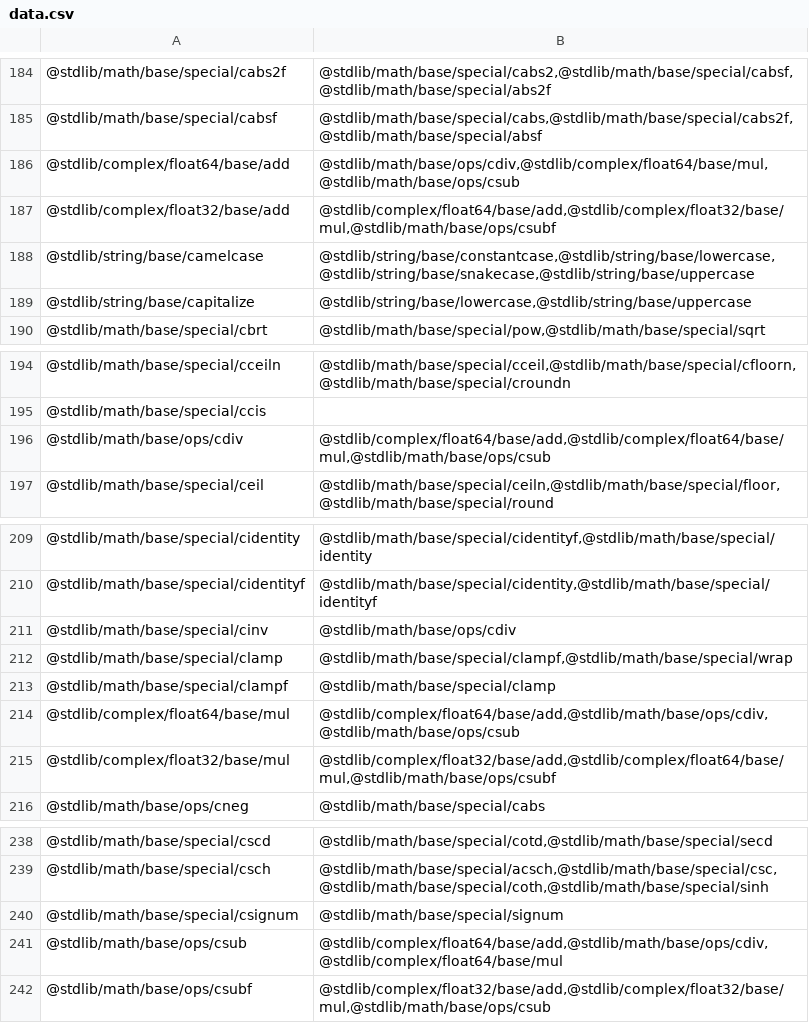
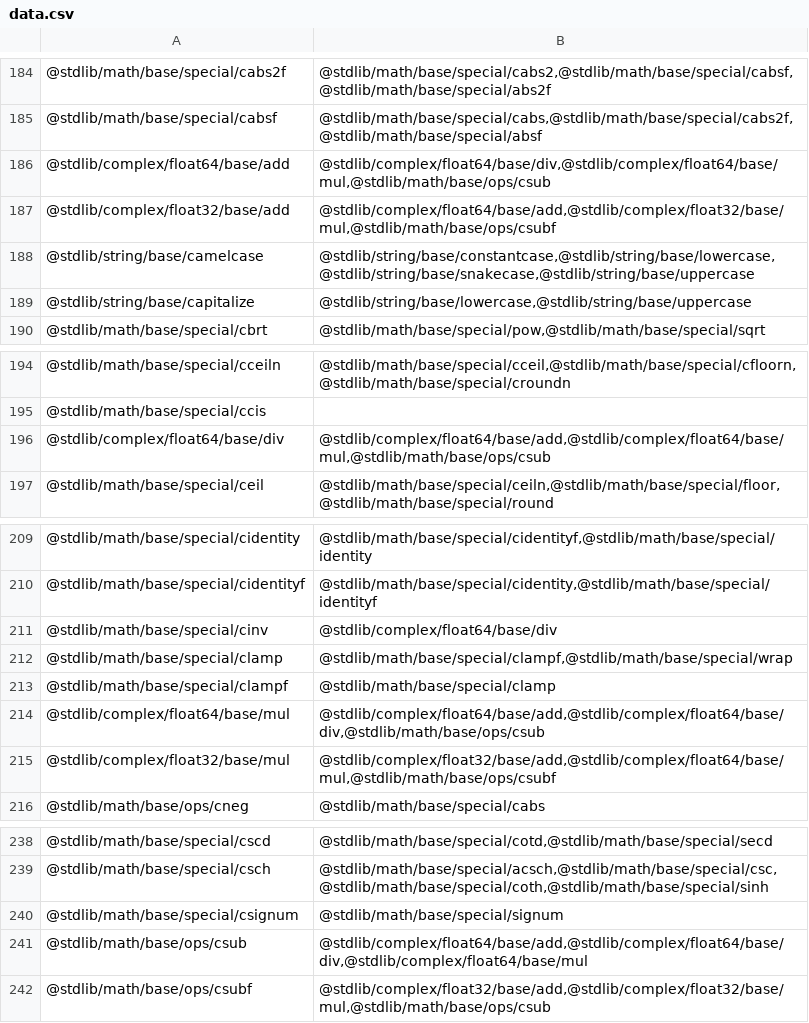
Before and after one commit to stdlib-js/namespace, a CSV file: pkg2related/data/data.csv, drawn as a sheet; only a part is shown, gaps mark what is left out.

```diff
--- a/pkg2related/data/data.csv
+++ b/pkg2related/data/data.csv
@@ -185,3 +185,3 @@
 "@stdlib/math/base/special/cabsf","@stdlib/math/base/special/cabs,@stdlib/math/base/special/cabs2f,@stdlib/math/base/special/absf"
-"@stdlib/complex/float64/base/add","@stdlib/math/base/ops/cdiv,@stdlib/complex/float64/base/mul,@stdlib/math/base/ops/csub"
+"@stdlib/complex/float64/base/add","@stdlib/complex/float64/base/div,@stdlib/complex/float64/base/mul,@stdlib/math/base/ops/csub"
 "@stdlib/complex/float32/base/add","@stdlib/complex/float64/base/add,@stdlib/complex/float32/base/mul,@stdlib/math/base/ops/csubf"
@@ -195,3 +195,3 @@
 "@stdlib/math/base/special/ccis",""
-"@stdlib/math/base/ops/cdiv","@stdlib/complex/float64/base/add,@stdlib/complex/float64/base/mul,@stdlib/math/base/ops/csub"
+"@stdlib/complex/float64/base/div","@stdlib/complex/float64/base/add,@stdlib/complex/float64/base/mul,@stdlib/math/base/ops/csub"
 "@stdlib/math/base/special/ceil","@stdlib/math/base/special/ceiln,@stdlib/math/base/special/floor,@stdlib/math/base/special/round"
@@ -210,6 +210,6 @@
 "@stdlib/math/base/special/cidentityf","@stdlib/math/base/special/cidentity,@stdlib/math/base/special/identityf"
-"@stdlib/math/base/special/cinv","@stdlib/math/base/ops/cdiv"
+"@stdlib/math/base/special/cinv","@stdlib/complex/float64/base/div"
 "@stdlib/math/base/special/clamp","@stdlib/math/base/special/clampf,@stdlib/math/base/special/wrap"
 "@stdlib/math/base/special/clampf","@stdlib/math/base/special/clamp"
-"@stdlib/complex/float64/base/mul","@stdlib/complex/float64/base/add,@stdlib/math/base/ops/cdiv,@stdlib/math/base/ops/csub"
+"@stdlib/complex/float64/base/mul","@stdlib/complex/float64/base/add,@stdlib/complex/float64/base/div,@stdlib/math/base/ops/csub"
 "@stdlib/complex/float32/base/mul","@stdlib/complex/float32/base/add,@stdlib/complex/float64/base/mul,@stdlib/math/base/ops/csubf"
@@ -240,3 +240,3 @@
 "@stdlib/math/base/special/csignum","@stdlib/math/base/special/signum"
-"@stdlib/math/base/ops/csub","@stdlib/complex/float64/base/add,@stdlib/math/base/ops/cdiv,@stdlib/complex/float64/base/mul"
+"@stdlib/math/base/ops/csub","@stdlib/complex/float64/base/add,@stdlib/complex/float64/base/div,@stdlib/complex/float64/base/mul"
 "@stdlib/math/base/ops/csubf","@stdlib/complex/float32/base/add,@stdlib/complex/float32/base/mul,@stdlib/math/base/ops/csub"
```
Also changed, not shown: alias2pkg/data/data.csv, pkg2alias/data/data.csv, 10 other files.
